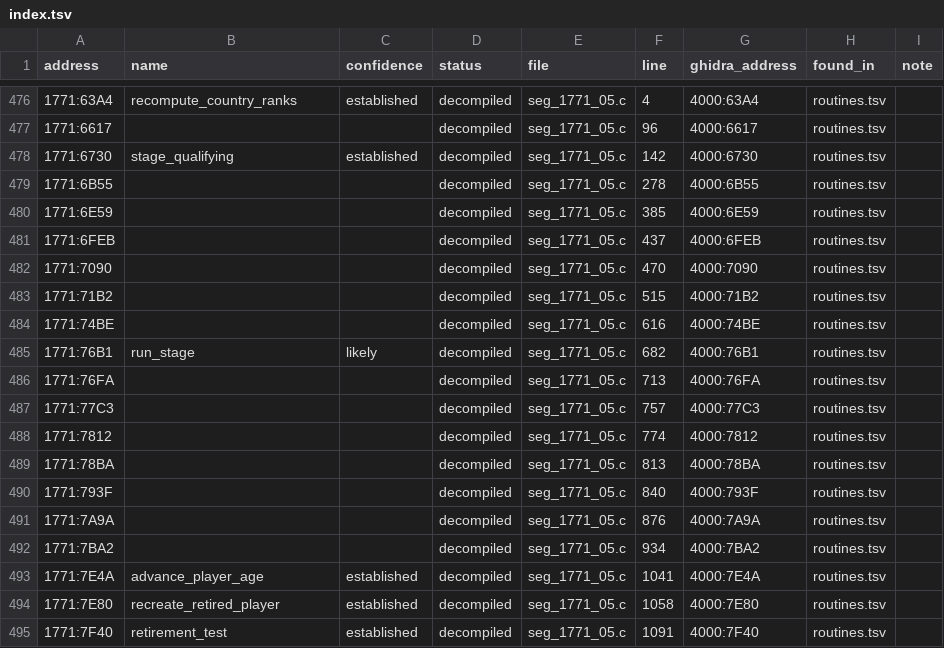
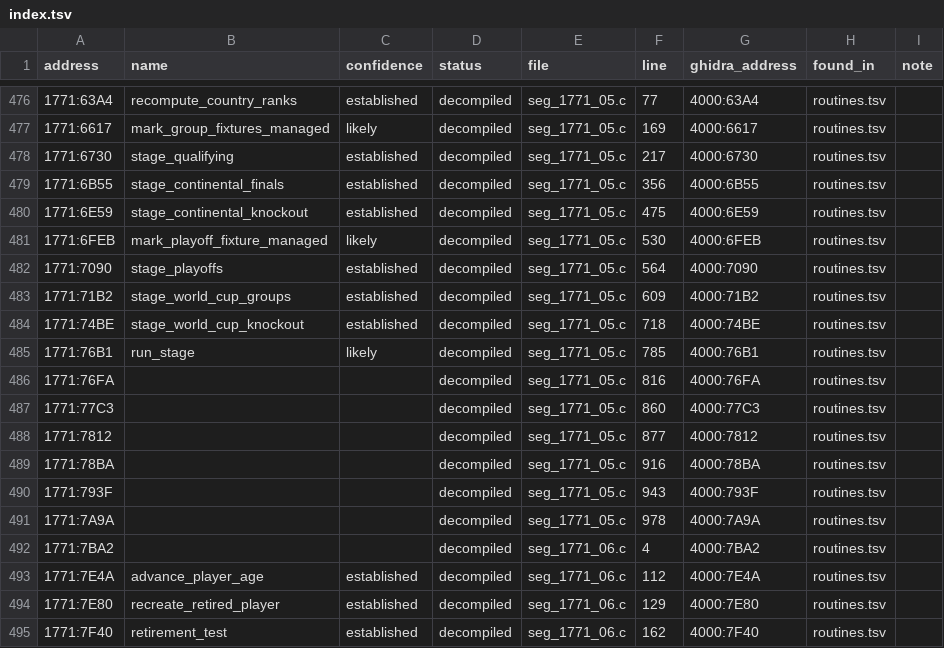
Before and after one commit to diegoami/goal2-archaeology, a TSV file: static/goal-exe/named/index.tsv, drawn as a sheet; only a part is shown, gaps mark what is left out; the diff covers the shown part only.

```diff
--- a/static/goal-exe/named/index.tsv
+++ b/static/goal-exe/named/index.tsv
@@ -476,20 +476,20 @@ address	name	confidence	status	file	line	ghidra_address	found_in	note
-1771:63A4	recompute_country_ranks	established	decompiled	seg_1771_05.c	4	4000:63A4	routines.tsv	
-1771:6617			decompiled	seg_1771_05.c	96	4000:6617	routines.tsv	
-1771:6730	stage_qualifying	established	decompiled	seg_1771_05.c	142	4000:6730	routines.tsv	
-1771:6B55			decompiled	seg_1771_05.c	278	4000:6B55	routines.tsv	
-1771:6E59			decompiled	seg_1771_05.c	385	4000:6E59	routines.tsv	
-1771:6FEB			decompiled	seg_1771_05.c	437	4000:6FEB	routines.tsv	
-1771:7090			decompiled	seg_1771_05.c	470	4000:7090	routines.tsv	
-1771:71B2			decompiled	seg_1771_05.c	515	4000:71B2	routines.tsv	
-1771:74BE			decompiled	seg_1771_05.c	616	4000:74BE	routines.tsv	
-1771:76B1	run_stage	likely	decompiled	seg_1771_05.c	682	4000:76B1	routines.tsv	
-1771:76FA			decompiled	seg_1771_05.c	713	4000:76FA	routines.tsv	
-1771:77C3			decompiled	seg_1771_05.c	757	4000:77C3	routines.tsv	
-1771:7812			decompiled	seg_1771_05.c	774	4000:7812	routines.tsv	
-1771:78BA			decompiled	seg_1771_05.c	813	4000:78BA	routines.tsv	
-1771:793F			decompiled	seg_1771_05.c	840	4000:793F	routines.tsv	
-1771:7A9A			decompiled	seg_1771_05.c	876	4000:7A9A	routines.tsv	
-1771:7BA2			decompiled	seg_1771_05.c	934	4000:7BA2	routines.tsv	
-1771:7E4A	advance_player_age	established	decompiled	seg_1771_05.c	1041	4000:7E4A	routines.tsv	
-1771:7E80	recreate_retired_player	established	decompiled	seg_1771_05.c	1058	4000:7E80	routines.tsv	
-1771:7F40	retirement_test	established	decompiled	seg_1771_05.c	1091	4000:7F40	routines.tsv	
+1771:63A4	recompute_country_ranks	established	decompiled	seg_1771_05.c	77	4000:63A4	routines.tsv	
+1771:6617	mark_group_fixtures_managed	likely	decompiled	seg_1771_05.c	169	4000:6617	routines.tsv	
+1771:6730	stage_qualifying	established	decompiled	seg_1771_05.c	217	4000:6730	routines.tsv	
+1771:6B55	stage_continental_finals	established	decompiled	seg_1771_05.c	356	4000:6B55	routines.tsv	
+1771:6E59	stage_continental_knockout	established	decompiled	seg_1771_05.c	475	4000:6E59	routines.tsv	
+1771:6FEB	mark_playoff_fixture_managed	likely	decompiled	seg_1771_05.c	530	4000:6FEB	routines.tsv	
+1771:7090	stage_playoffs	established	decompiled	seg_1771_05.c	564	4000:7090	routines.tsv	
+1771:71B2	stage_world_cup_groups	established	decompiled	seg_1771_05.c	609	4000:71B2	routines.tsv	
+1771:74BE	stage_world_cup_knockout	established	decompiled	seg_1771_05.c	718	4000:74BE	routines.tsv	
+1771:76B1	run_stage	likely	decompiled	seg_1771_05.c	785	4000:76B1	routines.tsv	
+1771:76FA			decompiled	seg_1771_05.c	816	4000:76FA	routines.tsv	
+1771:77C3			decompiled	seg_1771_05.c	860	4000:77C3	routines.tsv	
+1771:7812			decompiled	seg_1771_05.c	877	4000:7812	routines.tsv	
+1771:78BA			decompiled	seg_1771_05.c	916	4000:78BA	routines.tsv	
+1771:793F			decompiled	seg_1771_05.c	943	4000:793F	routines.tsv	
+1771:7A9A			decompiled	seg_1771_05.c	978	4000:7A9A	routines.tsv	
+1771:7BA2			decompiled	seg_1771_06.c	4	4000:7BA2	routines.tsv	
+1771:7E4A	advance_player_age	established	decompiled	seg_1771_06.c	112	4000:7E4A	routines.tsv	
+1771:7E80	recreate_retired_player	established	decompiled	seg_1771_06.c	129	4000:7E80	routines.tsv	
+1771:7F40	retirement_test	established	decompiled	seg_1771_06.c	162	4000:7F40	routines.tsv	
```
Also changed, not shown: 162 edited cells elsewhere in this file, 16 other files.
